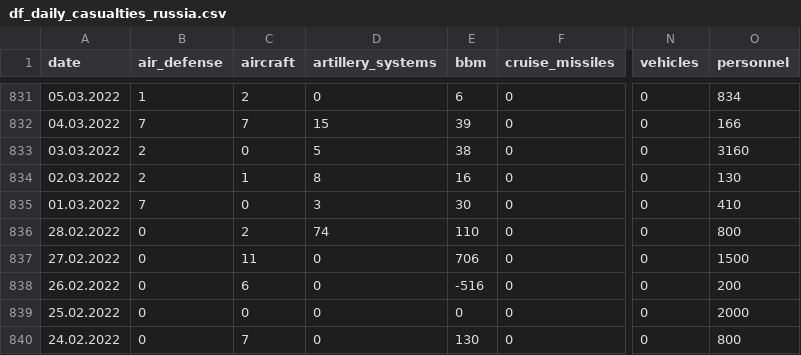
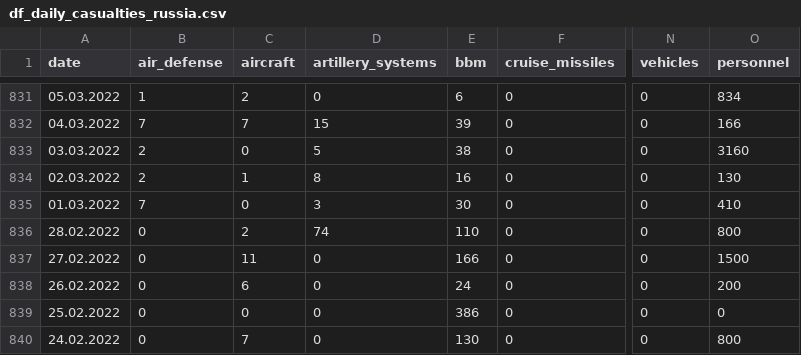
Before and after one commit to hitechparadigm/Ukraine-Russia-War-Dataset, a CSV file: data/df_daily_casualties_russia.csv, drawn as a sheet; only a part is shown, gaps mark what is left out; the diff names each change by its address in the sheet, - before the commit and + after, or states it on an @@ line.

Commit message:
added data up to June 11, 2024

```diff
--- a/data/df_daily_casualties_russia.csv
+++ b/data/df_daily_casualties_russia.csv
-E837 (bbm): 706
+E837 (bbm): 166
-E838 (bbm): -516
+E838 (bbm): 24
-E839 (bbm): 0
+E839 (bbm): 386
-O839 (personnel): 2000
+O839 (personnel): 0
```
Also changed, not shown: data/parsed_data.csv, 2 other files.
